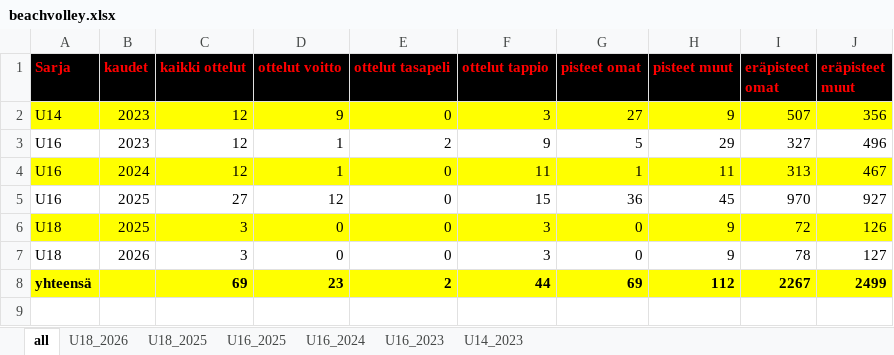
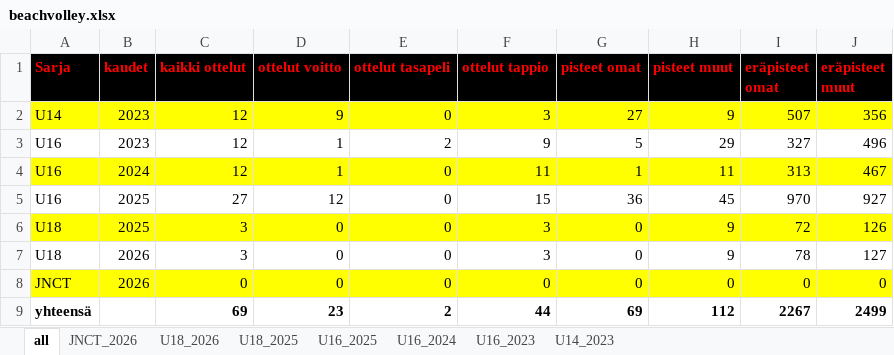
Before and after one commit to jkatoper/kaudet, an Excel workbook: beachvolley.xlsx, sheet all, drawn as a sheet; values as stored, in another font and other column widths than the file's, no borders; addresses are those after the commit; the diff names each change by its address in the sheet, - before the commit and + after, or states it on an @@ line.

```diff
--- a/beachvolley.xlsx (sheet all)
+++ b/beachvolley.xlsx (sheet all)
+sheet tab: JNCT_2026
+row 8: JNCT | 2026 | 0 | 0 | 0 | 0 | 0 | 0 | 0 | 0
-A9:J9 fill: #FFFF00
+A9:J9 fill: none
```
Also changed, not shown: pelipaikat.xlsx, 14 other files.
